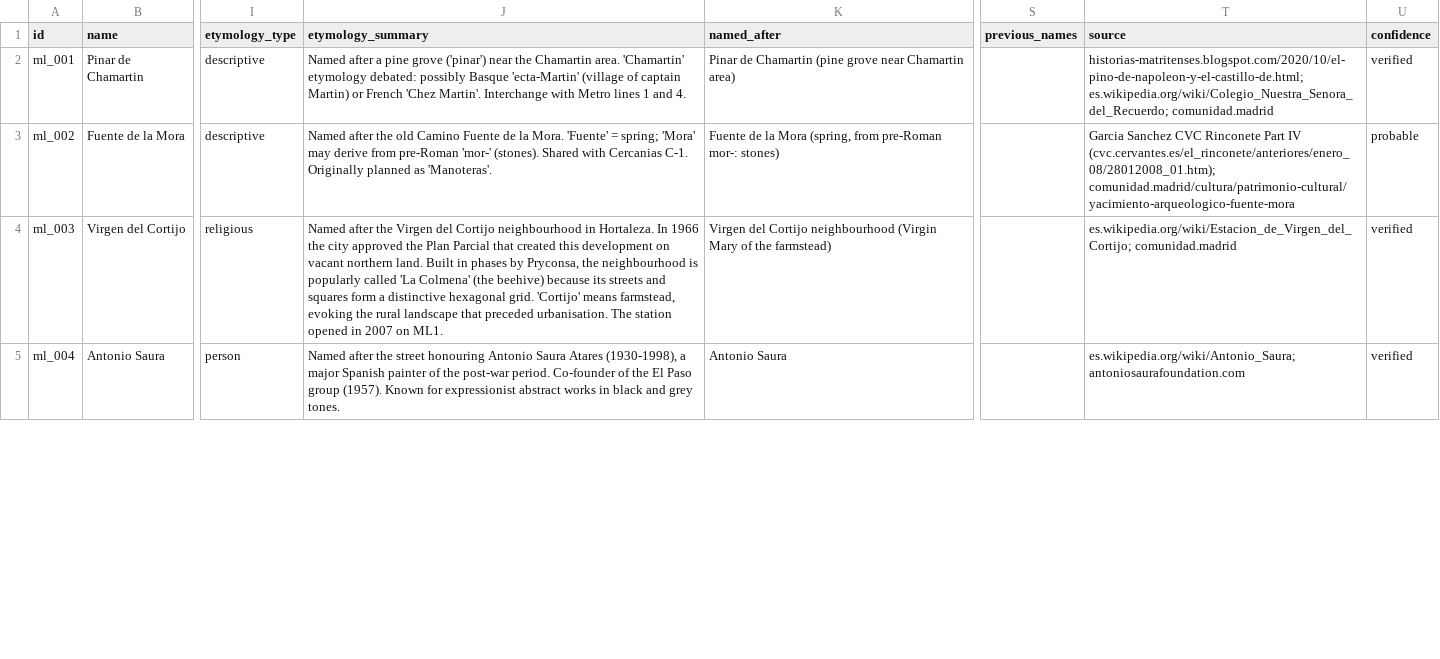
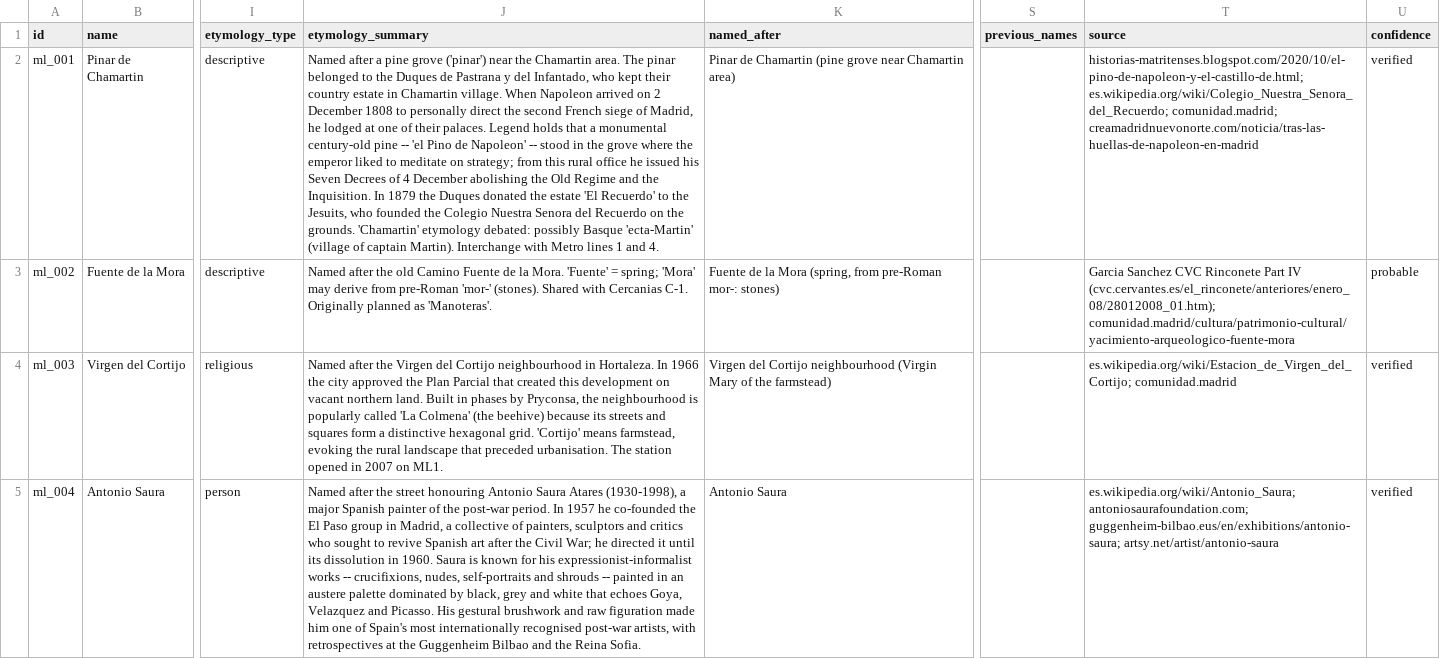
Before and after one commit to lbm364dl/toponyms-origins, a CSV file: data/madrid_metro_ligero_stations.csv, drawn as a sheet; only a part is shown, gaps mark what is left out; the diff covers the shown part only; the diff names each change by its address in the sheet, - before the commit and + after, or states it on an @@ line.

```diff
--- a/data/madrid_metro_ligero_stations.csv
+++ b/data/madrid_metro_ligero_stations.csv
-J2 (etymology_summary): …Chamartin area. 'Chamartin' etymology debated: possibly Basque 'ecta-Martin' (village of captain Martin) or French 'Chez Martin'. Interchange with…
+J2 (etymology_summary): …Chamartin area. The pinar belonged to the Duques de Pastrana y del Infantado, who kept their country estate in Chamartin village. When Napoleon arrived on 2 December 1808 to personally direct the second French siege of Madrid, he lodged at one of their palaces. Legend holds that a monumental century-old pine -- 'el Pino de Napoleon' -- stood in the grove where the emperor liked to meditate on strategy; from this rural office he issued his Seven Decrees of 4 December abolishing the Old Regime and the Inquisition. In 1879 the Duques donated the estate 'El Recuerdo' to the Jesuits, who founded the Colegio Nuestra Senora del Recuerdo on the grounds. 'Chamartin' etymology debated: possibly Basque 'ecta-Martin' (village of captain Martin). Interchange with…
-T2 (source): historias-matritenses.blogspot.com/2020/10/el-pino-de-napoleon-y-el-castillo-de.html; es.wikipedia.org/wiki/Colegio_Nuestra_Senora_del_Recuerdo; comunidad.madrid
+T2 (source): historias-matritenses.blogspot.com/2020/10/el-pino-de-napoleon-y-el-castillo-de.html; es.wikipedia.org/wiki/Colegio_Nuestra_Senora_del_Recuerdo; comunidad.madrid; creamadridnuevonorte.com/noticia/tras-las-huellas-de-napoleon-en-madrid
-J5 (etymology_summary): …post-war period. Co-founder of the El Paso group (1957). Known for expressionist abstract works in black and grey tones.
+J5 (etymology_summary): …post-war period. In 1957 he co-founded the El Paso group in Madrid, a collective of painters, sculptors and critics who sought to revive Spanish art after the Civil War; he directed it until its dissolution in 1960. Saura is known for his expressionist-informalist works -- crucifixions, nudes, self-portraits and shrouds -- painted in an austere palette dominated by black, grey and white that echoes Goya, Velazquez and Picasso. His gestural brushwork and raw figuration made him one of Spain's most internationally recognised post-war artists, with retrospectives at the Guggenheim Bilbao and the Reina Sofia.
-T5 (source): es.wikipedia.org/wiki/Antonio_Saura; antoniosaurafoundation.com
+T5 (source): es.wikipedia.org/wiki/Antonio_Saura; antoniosaurafoundation.com; guggenheim-bilbao.eus/en/exhibitions/antonio-saura; artsy.net/artist/antonio-saura
```
Also changed, not shown: 16 edited cells elsewhere in this file, data/madrid_cercanias_stations.csv, 2 other files.
